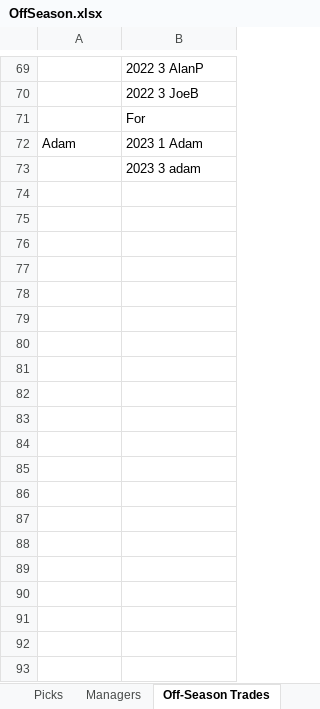
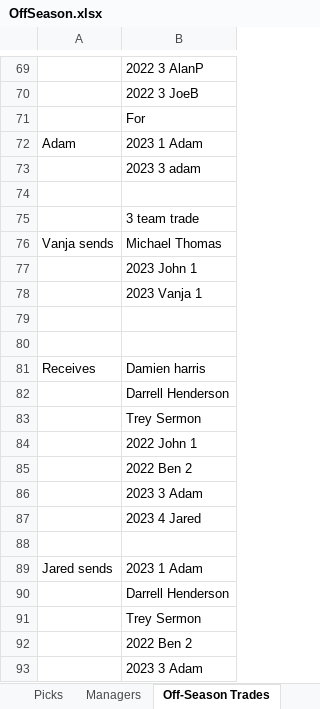
Before and after one commit to johnolson8734/Dynasty, an Excel workbook: OffSeason.xlsx, sheet Off-Season Trades, drawn as a sheet; only a part is shown, gaps mark what is left out; values as stored, in another font and other column widths than the file's, no borders; the diff covers the shown part only; the diff names each change by its address in the sheet, - before the commit and + after, or states it on an @@ line.

Commit message:
two trades up

```diff
--- a/OffSeason.xlsx (sheet Off-Season Trades)
+++ b/OffSeason.xlsx (sheet Off-Season Trades)
+row 74: (empty)
+row 75:  | 3 team trade
+row 76: Vanja sends | Michael Thomas
+row 77:  | 2023 John 1
+row 78:  | 2023 Vanja 1
+row 79: (empty)
+row 80: (empty)
+row 81: Receives | Damien harris
+row 82:  | Darrell Henderson
+row 83:  | Trey Sermon
+row 84:  | 2022 John 1
+row 85:  | 2022 Ben 2
+row 86:  | 2023 3 Adam
+row 87:  | 2023 4 Jared
+row 88: (empty)
+row 89: Jared sends | 2023 1 Adam
+row 90:  | Darrell Henderson
+row 91:  | Trey Sermon
+row 92:  | 2022 Ben 2
+row 93:  | 2023 3 Adam
```
Also changed, not shown: 20 added rows elsewhere in this sheet, sheet Rosters, sheet Picks, sheet Managers.
